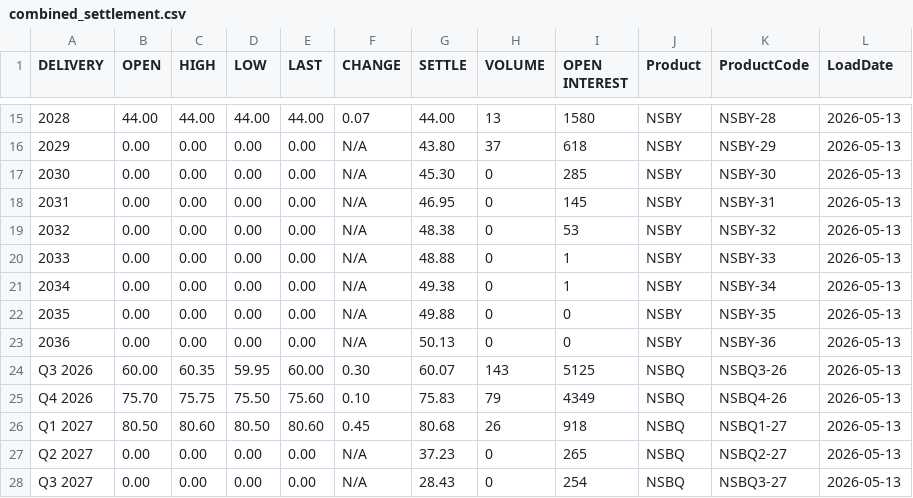
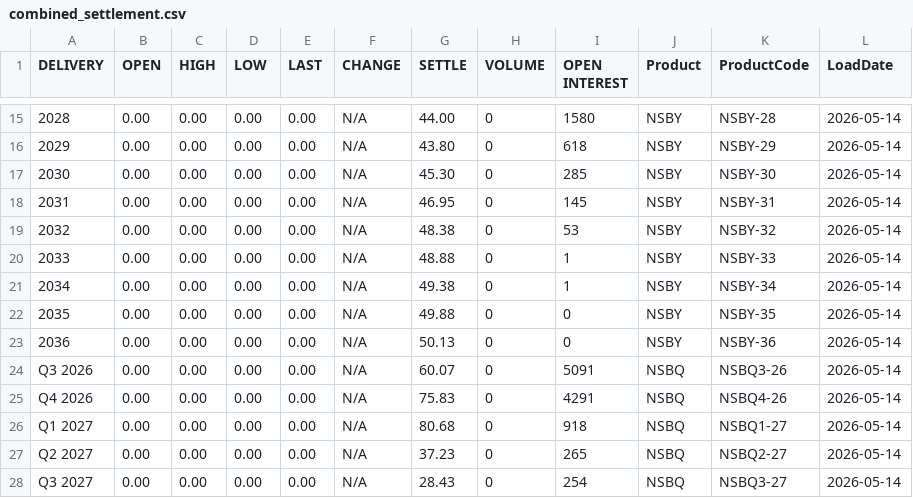
Before and after one commit to rikuisotalus-ux/euronext-settlement-scraper, a CSV file: data/combined_settlement.csv, drawn as a sheet; only a part is shown, gaps mark what is left out; the diff covers the shown part only; the diff names each change by its address in the sheet, - before the commit and + after, or states it on an @@ line.

```diff
--- a/data/combined_settlement.csv
+++ b/data/combined_settlement.csv
-B15 (OPEN): 44.00
+B15 (OPEN): 0.00
-C15 (HIGH): 44.00
+C15 (HIGH): 0.00
-D15 (LOW): 44.00
+D15 (LOW): 0.00
-E15 (LAST): 44.00
+E15 (LAST): 0.00
-F15 (CHANGE): 0.07
+F15 (CHANGE): N/A
-H15 (VOLUME): 13
+H15 (VOLUME): 0
-L15:L28 (LoadDate): 2026-05-13
+L15:L28 (LoadDate): 2026-05-14
-H16 (VOLUME): 37
+H16 (VOLUME): 0
-B24 (OPEN): 60.00
+B24 (OPEN): 0.00
-C24 (HIGH): 60.35
+C24 (HIGH): 0.00
-D24 (LOW): 59.95
+D24 (LOW): 0.00
-E24 (LAST): 60.00
+E24 (LAST): 0.00
-F24 (CHANGE): 0.30
+F24 (CHANGE): N/A
-H24 (VOLUME): 143
+H24 (VOLUME): 0
-I24 (OPEN INTEREST): 5125
+I24 (OPEN INTEREST): 5091
-B25 (OPEN): 75.70
+B25 (OPEN): 0.00
-C25 (HIGH): 75.75
+C25 (HIGH): 0.00
-D25 (LOW): 75.50
+D25 (LOW): 0.00
-E25 (LAST): 75.60
+E25 (LAST): 0.00
-F25 (CHANGE): 0.10
+F25 (CHANGE): N/A
-H25 (VOLUME): 79
+H25 (VOLUME): 0
-I25 (OPEN INTEREST): 4349
+I25 (OPEN INTEREST): 4291
-B26 (OPEN): 80.50
+B26 (OPEN): 0.00
-C26 (HIGH): 80.60
+C26 (HIGH): 0.00
-D26 (LOW): 80.50
+D26 (LOW): 0.00
-E26 (LAST): 80.60
+E26 (LAST): 0.00
-F26 (CHANGE): 0.45
+F26 (CHANGE): N/A
-H26 (VOLUME): 26
+H26 (VOLUME): 0
```
Also changed, not shown: 96 edited cells elsewhere in this file.
